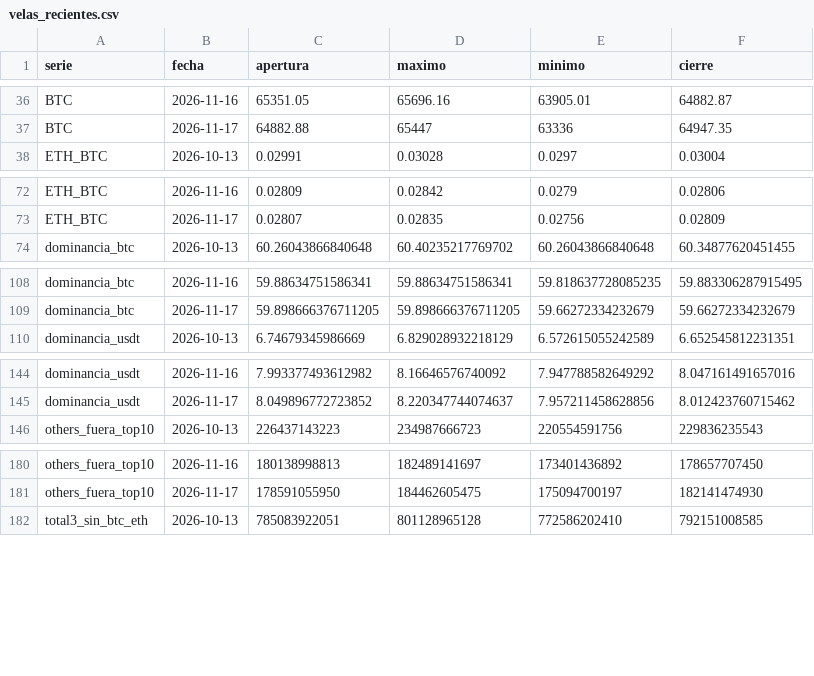
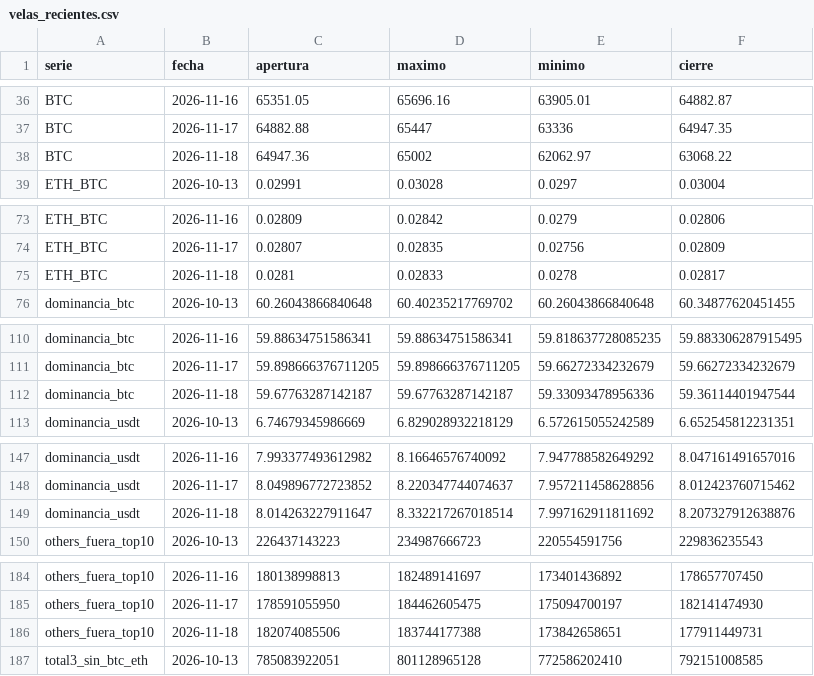
Before and after one commit to OSQUIR99/VELAS-BACKTEST, a CSV file: ESTUDIOS_DOMINANCIA/velas_recientes.csv, drawn as a sheet; only a part is shown, gaps mark what is left out; the diff covers the shown part only; the diff names each change by its address in the sheet, - before the commit and + after, or states it on an @@ line.

Commit message:
Dominancias: velas hasta 2026-11-18

```diff
--- a/ESTUDIOS_DOMINANCIA/velas_recientes.csv
+++ b/ESTUDIOS_DOMINANCIA/velas_recientes.csv
+row 38: BTC | 2026-11-18 | 64947.36 | 65002 | 62062.97 | 63068.22
+row 75: ETH_BTC | 2026-11-18 | 0.0281 | 0.02833 | 0.0278 | 0.02817
+row 112: dominancia_btc | 2026-11-18 | 59.67763287142187 | 59.67763287142187 | 59.33093478956336 | 59.36114401947544
+row 149: dominancia_usdt | 2026-11-18 | 8.014263227911647 | 8.332217267018514 | 7.997162911811692 | 8.207327912638876
+row 186: others_fuera_top10 | 2026-11-18 | 182074085506 | 183744177388 | 173842658651 | 177911449731
```
Also changed, not shown: 1 added row elsewhere in this file.
